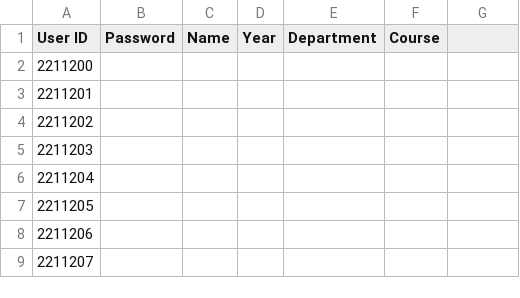
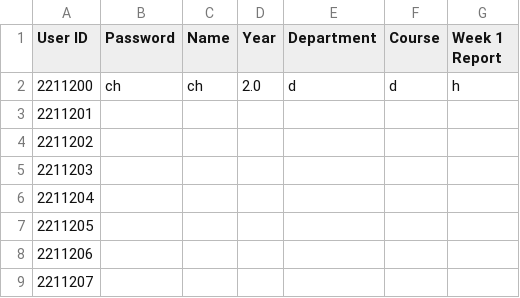
Before and after one commit to chaitanyabirla/Data-Analytics--Mini-Project, a CSV file: Data/Student_data.csv, drawn as a sheet; only a part is shown; the diff names each change by its address in the sheet, - before the commit and + after, or states it on an @@ line.

```diff
--- a/Data/Student_data.csv
+++ b/Data/Student_data.csv
-G1: (empty)
+G1: Week 1 Report
-B2 (Password): (empty)
+B2 (Password): ch
-C2 (Name): (empty)
+C2 (Name): ch
-D2 (Year): (empty)
+D2 (Year): 2.0
-E2 (Department): (empty)
+E2 (Department): d
-F2 (Course): (empty)
+F2 (Course): d
-G2 (Week 1 Report): (empty)
+G2 (Week 1 Report): h
```
Also changed, not shown: 10 other files.
